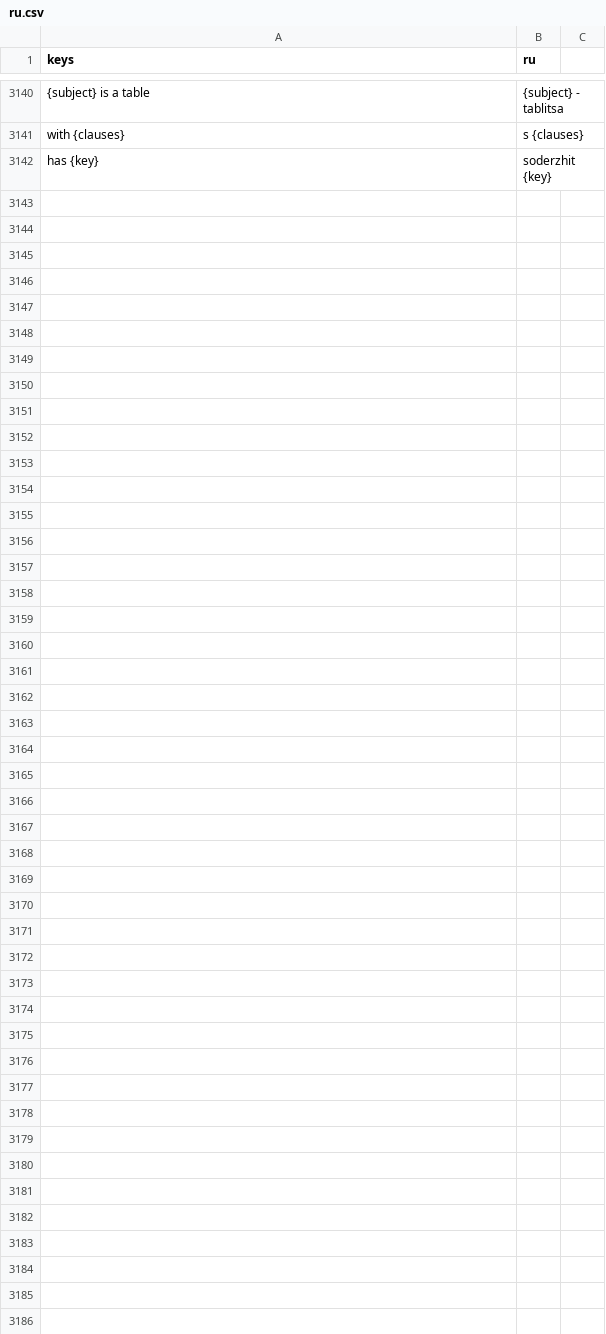
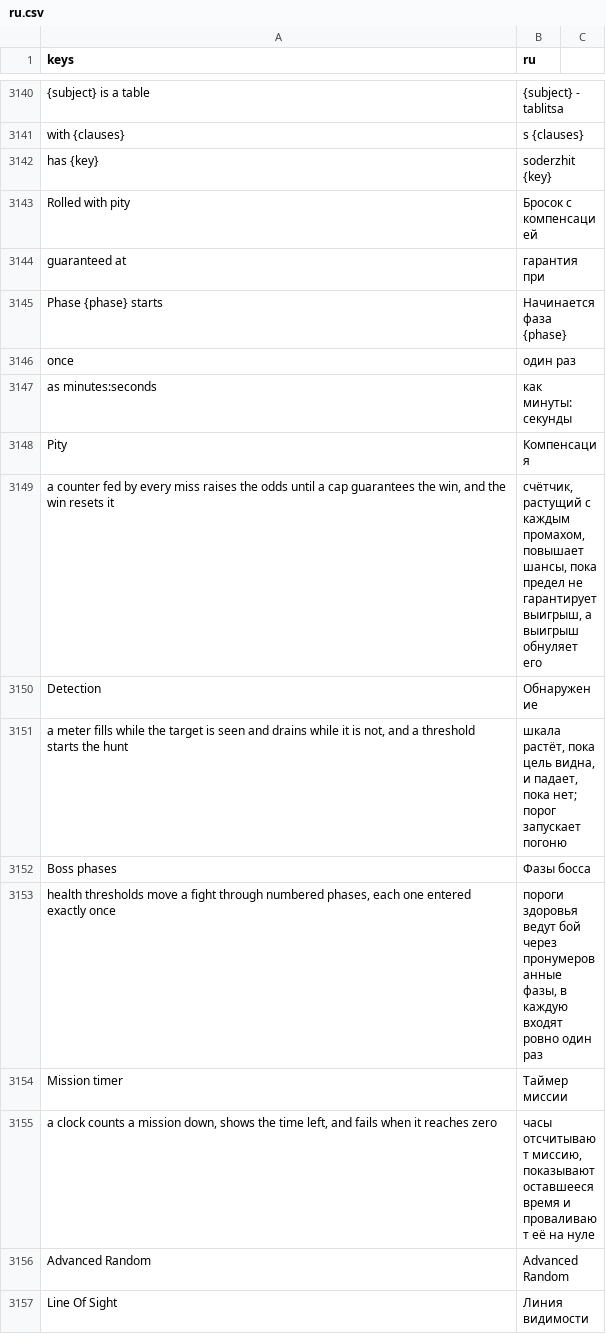
Before and after one commit to SalmanShhh/Godot-EventSheet-Visual-Scripting, a CSV file: addons/eventsheet/translations/ru.csv, drawn as a sheet; only a part is shown, gaps mark what is left out.

Commit message:
feat(game shapes): pity, meters and stealth noise, boss phases and mission clocks read and author as themselves
X21 a pity roll's four halves read as one row and claim "pity", with Roll With Pity /
Reset Pity / Pity Count on the seeded Advanced Random pack.
X24 Fill / Drain meters as the countdown's two-way twin, Make Noise plus its On Noise
Heard half, and the gated loop claiming "detection".
X26 a guarded hp threshold reads "Phase N starts (hp <= x%, once)" and claims
"boss_phases"; Phase Starts and Set Invulnerable For author it.
X27 a shown countdown claims "quest_timer", m:ss arithmetic reads as the format it is,
and Start Mission Timer / Add Mission Time / Mission Time Left carry a minutes:seconds field.

Four starters, three advisory Doctor notes, a module guide, and nine CSVs.

```diff
--- a/addons/eventsheet/translations/ru.csv
+++ b/addons/eventsheet/translations/ru.csv
@@ -3166 +3166,16 @@ with {clauses},s {clauses}
 has {key},soderzhit {key}
+Rolled with pity,Бросок с компенсацией
+guaranteed at,гарантия при
+Phase {phase} starts,Начинается фаза {phase}
+once,один раз
+as minutes:seconds,как минуты:секунды
+Pity,Компенсация
+"a counter fed by every miss raises the odds until a cap guarantees the win, and the win resets it","счётчик, растущий с каждым промахом, повышает шансы, пока предел не гарантирует выигрыш, а выигрыш обнуляет его"
+Detection,Обнаружение
+"a meter fills while the target is seen and drains while it is not, and a threshold starts the hunt","шкала растёт, пока цель видна, и падает, пока нет; порог запускает погоню"
+Boss phases,Фазы босса
+"health thresholds move a fight through numbered phases, each one entered exactly once","пороги здоровья ведут бой через пронумерованные фазы, в каждую входят ровно один раз"
+Mission timer,Таймер миссии
+"a clock counts a mission down, shows the time left, and fails when it reaches zero","часы отсчитывают миссию, показывают оставшееся время и проваливают её на нуле"
+Advanced Random,Advanced Random
+Line Of Sight,Линия видимости
```
Also changed, not shown: addons/eventsheet/translations/de.csv, addons/eventsheet/translations/es.csv, 37 other files.
